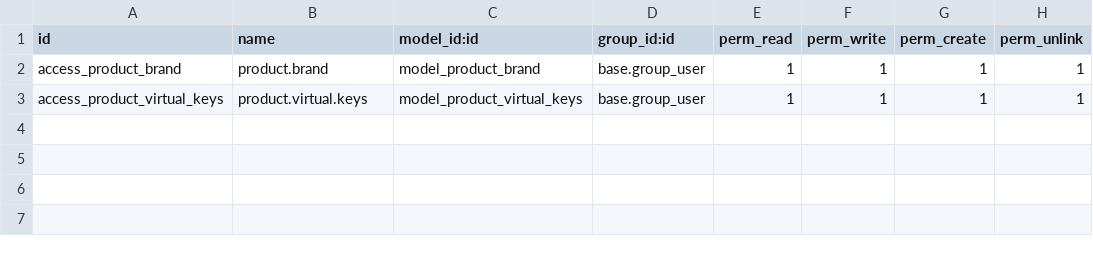
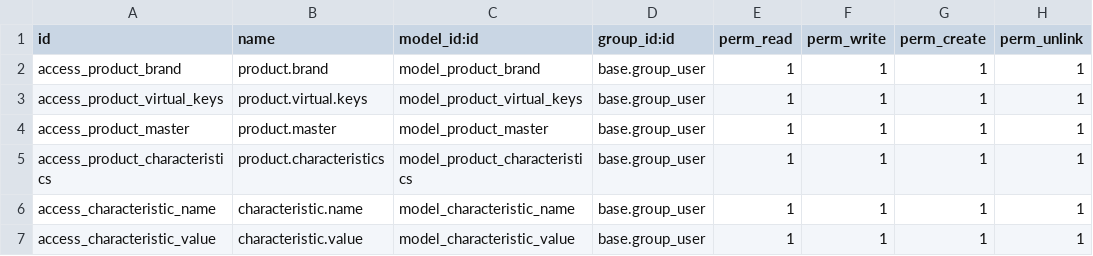
Before and after one commit to WISSAL-TECH/odoo-rest-WS, a CSV file: security/ir.model.access.csv, drawn as a sheet; the diff names each change by its address in the sheet, - before the commit and + after, or states it on an @@ line.

Commit message:
add 2 new models(characteristics & master product)

```diff
--- a/security/ir.model.access.csv
+++ b/security/ir.model.access.csv
+row 4: access_product_master | product.master | model_product_master | base.group_user | 1 | 1 | 1 | 1
+row 5: access_product_characteristics | product.characteristics | model_product_characteristics | base.group_user | 1 | 1 | 1 | 1
+row 6: access_characteristic_name | characteristic.name | model_characteristic_name | base.group_user | 1 | 1 | 1 | 1
+row 7: access_characteristic_value | characteristic.value | model_characteristic_value | base.group_user | 1 | 1 | 1 | 1
```
Also changed, not shown: 4 other files.
